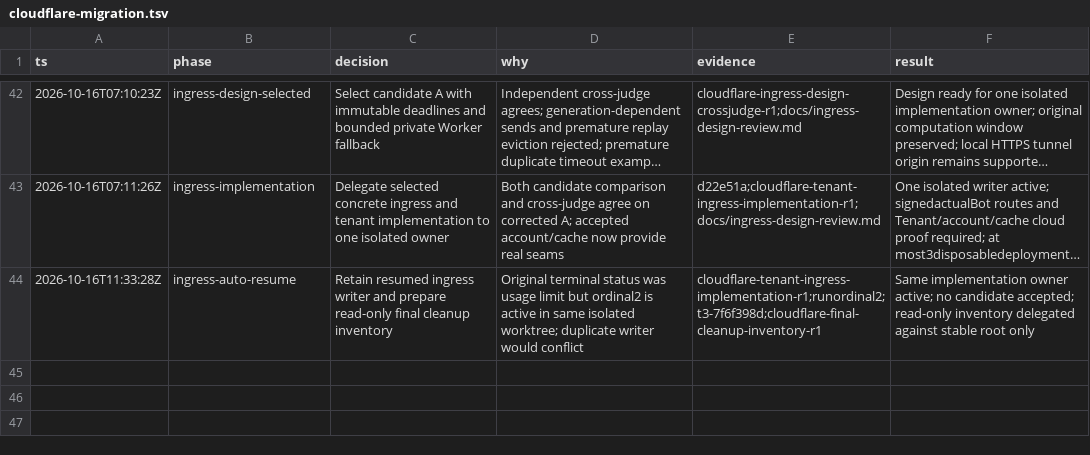
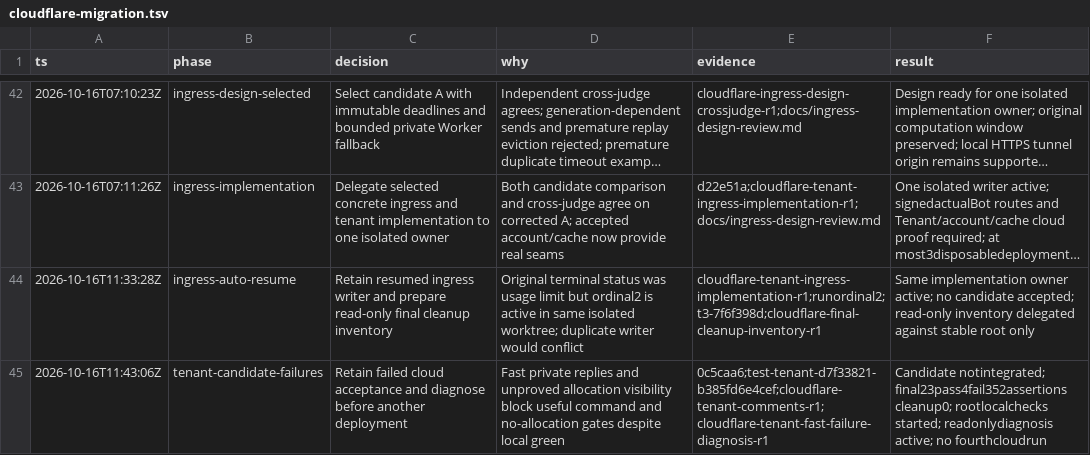
Before and after one commit to PlagueFPS/arc-tools, a TSV file: .audit/cloudflare-migration.tsv, drawn as a sheet; only a part is shown, gaps mark what is left out; long unchanged cells end in ….

Commit message:
docs: retain tenant cloud failures and assign diagnosis

```diff
--- a/.audit/cloudflare-migration.tsv
+++ b/.audit/cloudflare-migration.tsv
@@ -44 +44,2 @@ ts	phase	decision	why	evidence	result
 2026-10-16T11:33:28Z	ingress-auto-resume	Retain resumed ingress writer and prepare read-only final cleanup inventory	Original terminal status was usage limit but ordinal2 is active in same isolated worktree; duplicate writer would conflict	cloudflare-tenant-ingress-implementation-r1;runordinal2;t3-7f6f398d;cloudflare-final-cleanup-inventory-r1	Same implementation owner active; no candidate accepted; read-only inventory delegated against stable root only
+2026-10-16T11:43:06Z	tenant-candidate-failures	Retain failed cloud acceptance and diagnose before another deployment	Fast private replies and unproved allocation visibility block useful command and no-allocation gates despite local green	0c5caa6;test-tenant-d7f33821-b385fd6e4cef;cloudflare-tenant-comments-r1;cloudflare-tenant-fast-failure-diagnosis-r1	Candidate notintegrated; final23pass4fail352assertions cleanup0; rootlocalchecks started; readonlydiagnosis active; no fourthcloudrun
```
Also changed, not shown: 1 other file.
